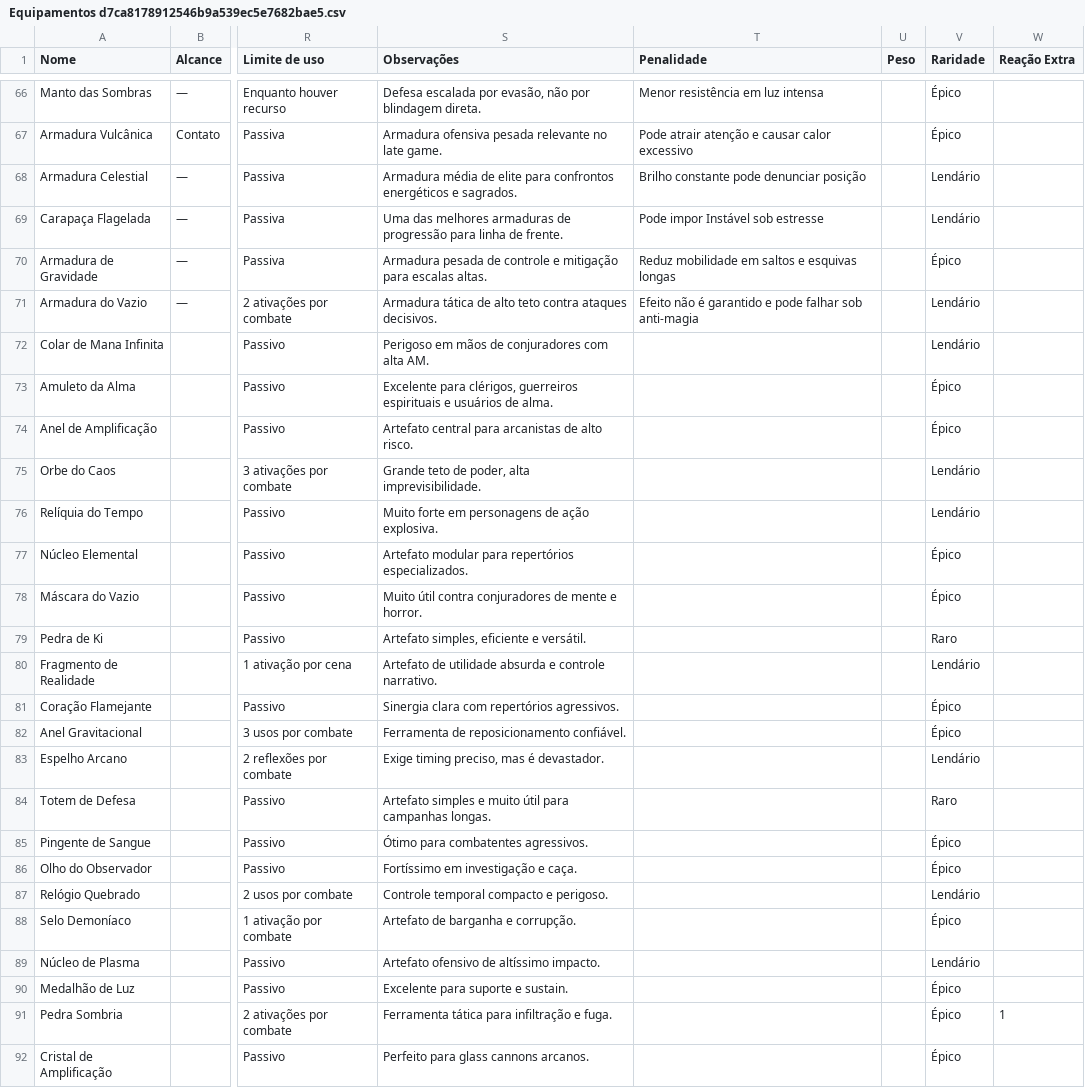
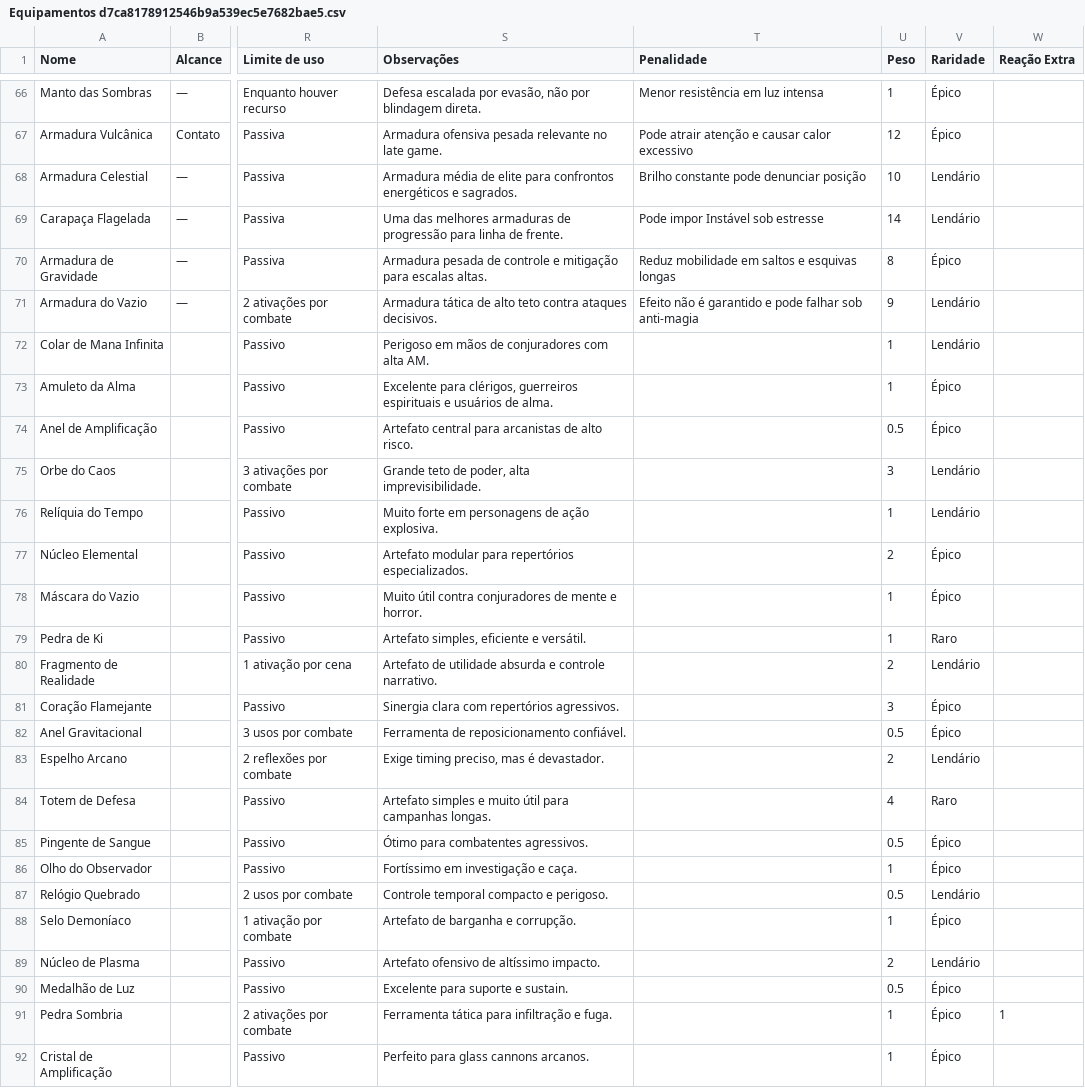
Before and after one commit to CiborgLuiz/Site-sistema-Desordem, a CSV file: Sistema/DESORDEM/Itens/Equipamentos d7ca8178912546b9a539ec5e7682bae5.csv, drawn as a sheet; only a part is shown, gaps mark what is left out; the diff covers the shown part only; the diff names each change by its address in the sheet, - before the commit and + after, or states it on an @@ line.

Commit message:
Melhorias de peso e carga maxima

```diff
--- a/Sistema/DESORDEM/Itens/Equipamentos d7ca8178912546b9a539ec5e7682bae5.csv
+++ b/Sistema/DESORDEM/Itens/Equipamentos d7ca8178912546b9a539ec5e7682bae5.csv
-U66 (Peso): (empty)
+U66 (Peso): 1
-U67 (Peso): (empty)
+U67 (Peso): 12
-U68 (Peso): (empty)
+U68 (Peso): 10
-U69 (Peso): (empty)
+U69 (Peso): 14
-U70 (Peso): (empty)
+U70 (Peso): 8
-U71 (Peso): (empty)
+U71 (Peso): 9
-U72:U73 (Peso): (empty)
+U72:U73 (Peso): 1
-U74 (Peso): (empty)
+U74 (Peso): 0.5
-U75 (Peso): (empty)
+U75 (Peso): 3
-U76 (Peso): (empty)
+U76 (Peso): 1
-U77 (Peso): (empty)
+U77 (Peso): 2
-U78:U79 (Peso): (empty)
+U78:U79 (Peso): 1
-U80 (Peso): (empty)
+U80 (Peso): 2
-U81 (Peso): (empty)
+U81 (Peso): 3
-U82 (Peso): (empty)
+U82 (Peso): 0.5
-U83 (Peso): (empty)
+U83 (Peso): 2
-U84 (Peso): (empty)
+U84 (Peso): 4
-U85 (Peso): (empty)
+U85 (Peso): 0.5
-U86 (Peso): (empty)
+U86 (Peso): 1
-U87 (Peso): (empty)
+U87 (Peso): 0.5
-U88 (Peso): (empty)
+U88 (Peso): 1
-U89 (Peso): (empty)
+U89 (Peso): 2
-U90 (Peso): (empty)
+U90 (Peso): 0.5
-U91:U92 (Peso): (empty)
+U91:U92 (Peso): 1
```
Also changed, not shown: 110 edited cells elsewhere in this file, 2 other files.
